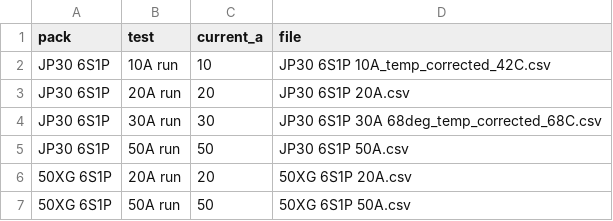
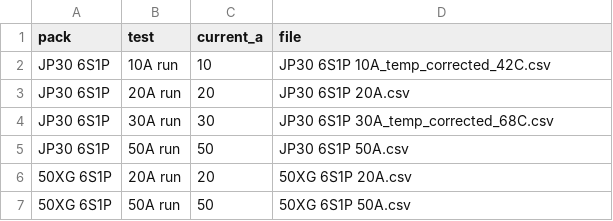
Before and after one commit to CustomPacksFPV/battery-test-viewer, a CSV file: data/pack_index.csv, drawn as a sheet.

Commit message:
Update pack_index.csv

```diff
--- a/data/pack_index.csv
+++ b/data/pack_index.csv
@@ -3,3 +3,3 @@ JP30 6S1P,10A run,10,JP30 6S1P 10A_temp_corrected_42C.csv
 JP30 6S1P,20A run,20,JP30 6S1P 20A.csv
-JP30 6S1P,30A run,30,JP30 6S1P 30A 68deg_temp_corrected_68C.csv
+JP30 6S1P,30A run,30,JP30 6S1P 30A_temp_corrected_68C.csv
 JP30 6S1P,50A run,50,JP30 6S1P 50A.csv
```
